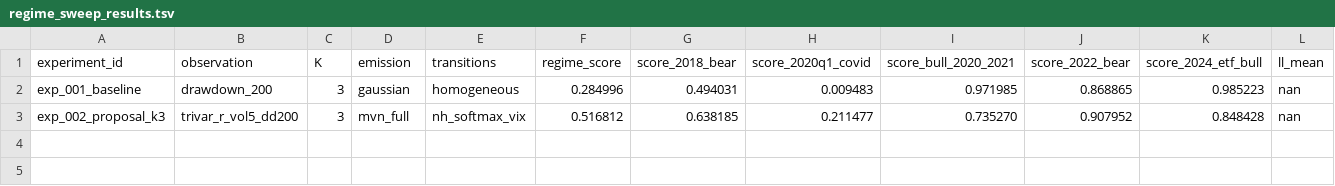
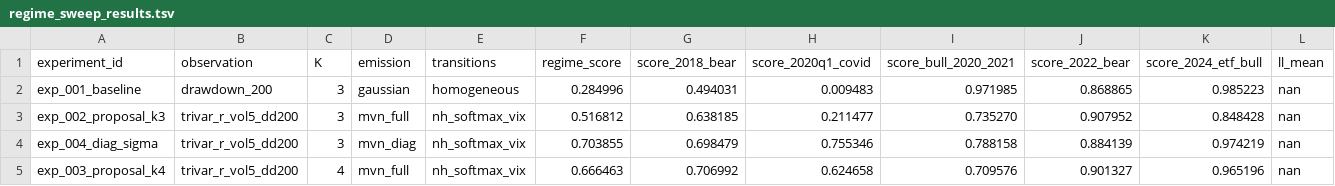
Before and after one commit to nodrama-labs/trader-research, a TSV file: results/regime_sweep_results.tsv, drawn as a sheet; only a part is shown; rows hold the shown columns only; the diff names each change by its address in the sheet, - before the commit and + after, or states it on an @@ line.

```diff
--- a/results/regime_sweep_results.tsv
+++ b/results/regime_sweep_results.tsv
+row 4: exp_004_diag_sigma | trivar_r_vol5_dd200 | 3 | mvn_diag | nh_softmax_vix | 0.703855 | 0.698479 | 0.755346 | 0.788158 | 0.884139 | 0.974219 | nan
+row 5: exp_003_proposal_k4 | trivar_r_vol5_dd200 | 4 | mvn_full | nh_softmax_vix | 0.666463 | 0.706992 | 0.624658 | 0.709576 | 0.901327 | 0.965196 | nan
```
